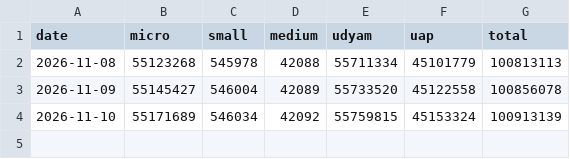
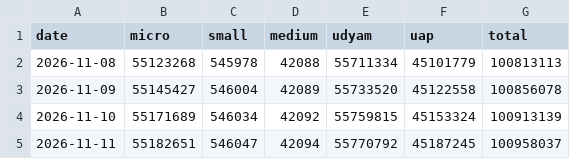
Before and after one commit to rashi-cse/Economic-Indicators, a CSV file: data/reform/msme-snapshots.csv, drawn as a sheet.

```diff
--- a/data/reform/msme-snapshots.csv
+++ b/data/reform/msme-snapshots.csv
@@ -4 +4,2 @@ date,micro,small,medium,udyam,uap,total
 2026-11-10,55171689,546034,42092,55759815,45153324,100913139
+2026-11-11,55182651,546047,42094,55770792,45187245,100958037
```
Also changed, not shown: data/reform/njdg-snapshots.csv, public/data/indicators.csv, 7 other files.
